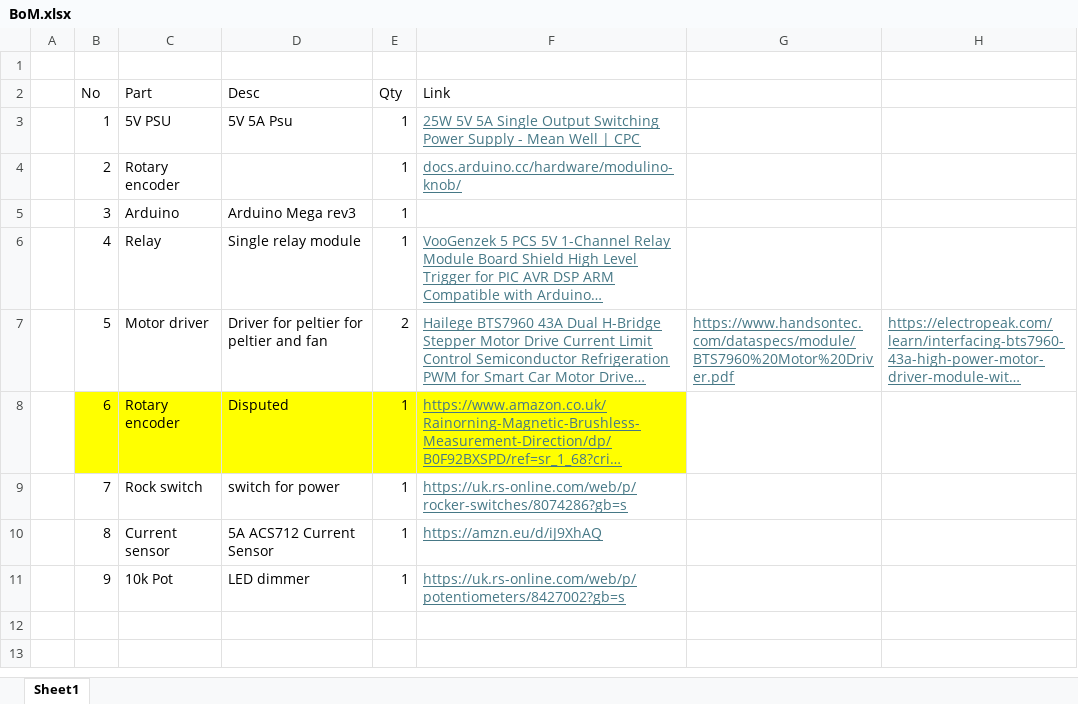
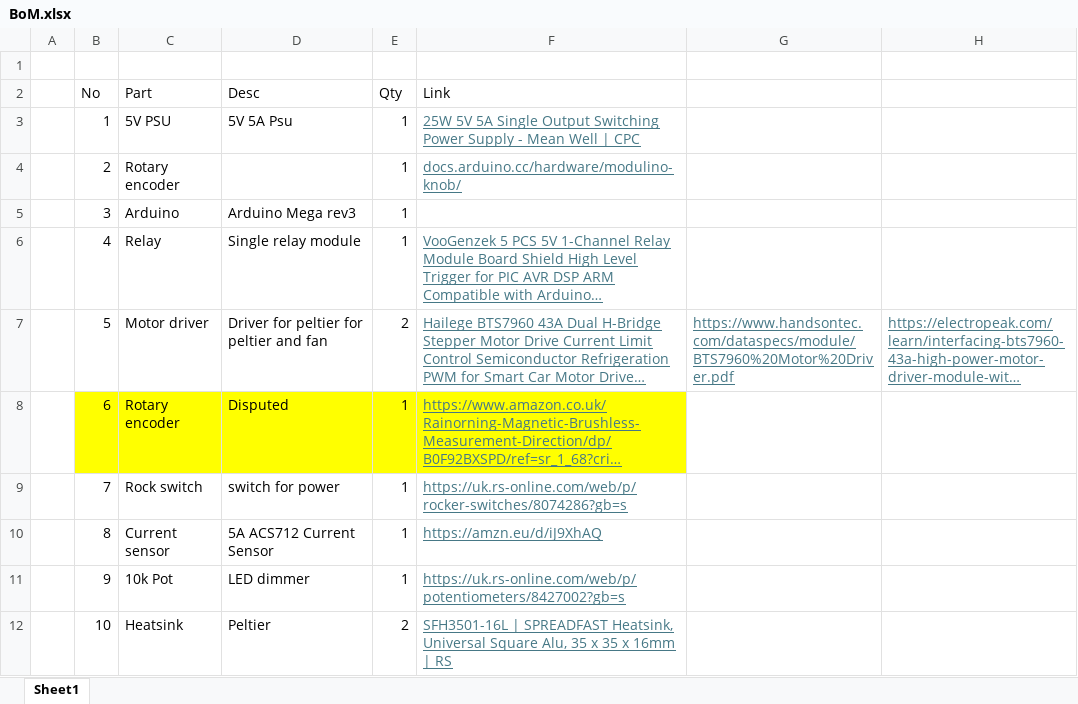
Before and after one commit to Retaron/SLSS, an Excel workbook: BoM.xlsx, sheet Sheet1, drawn as a sheet; long unchanged cells end in …; values as stored, in another font and other column widths than the file's, no borders; the diff names each change by its address in the sheet, - before the commit and + after, or states it on an @@ line.

```diff
--- a/BoM.xlsx (sheet Sheet1)
+++ b/BoM.xlsx (sheet Sheet1)
+row 12:  | 10 | Heatsink | Peltier | 2 | SFH3501-16L | SPREADFAST Heatsink, Universal Square Alu, 35 x 35 x 16mm | RS
```
Also changed, not shown: 12 other files.
